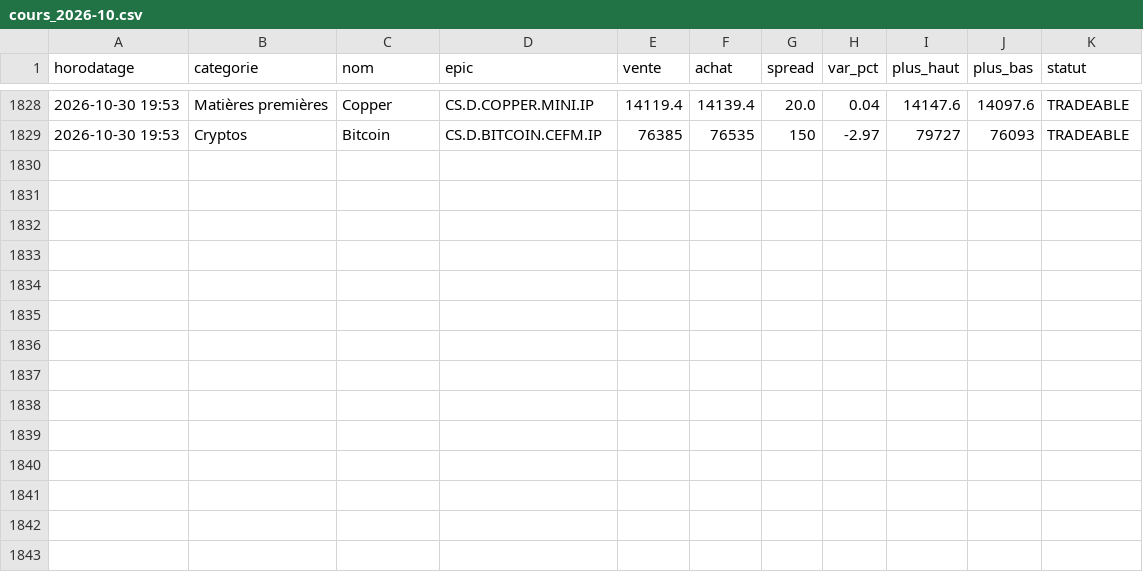
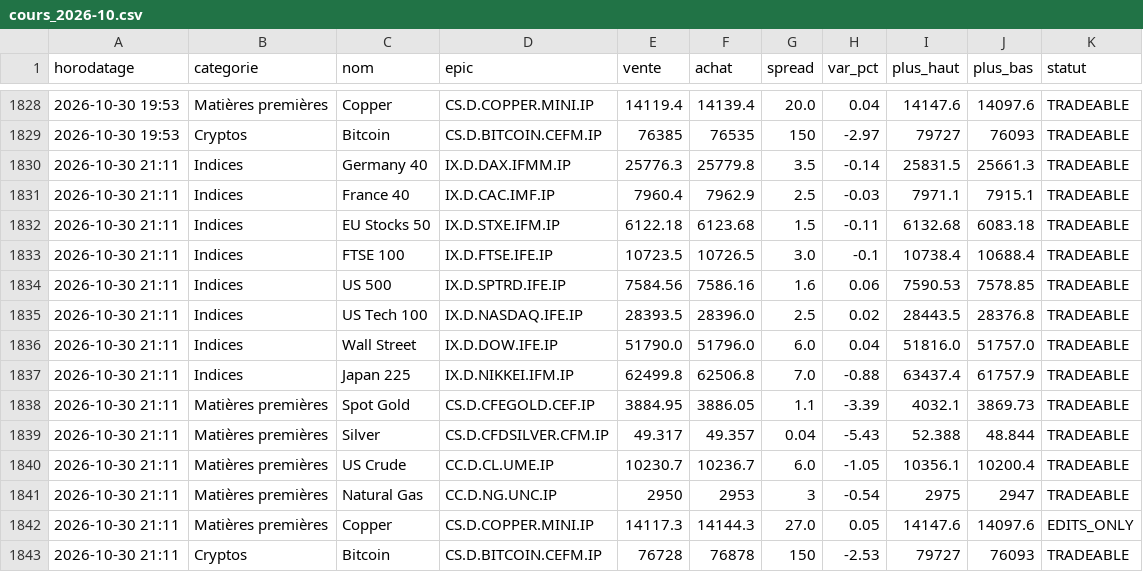
Before and after one commit to zdmooc/trading-perso, a CSV file: reports/ig/cours_2026-10.csv, drawn as a sheet; only a part is shown, gaps mark what is left out.

```diff
--- a/reports/ig/cours_2026-10.csv
+++ b/reports/ig/cours_2026-10.csv
@@ -1829 +1829,15 @@ horodatage,categorie,nom,epic,vente,achat,spread,var_pct,plus_haut,plus_bas,stat
 2026-10-30 19:53,Cryptos,Bitcoin,CS.D.BITCOIN.CEFM.IP,76385,76535,150,-2.97,79727,76093,TRADEABLE
+2026-10-30 21:11,Indices,Germany 40,IX.D.DAX.IFMM.IP,25776.3,25779.8,3.5,-0.14,25831.5,25661.3,TRADEABLE
+2026-10-30 21:11,Indices,France 40,IX.D.CAC.IMF.IP,7960.4,7962.9,2.5,-0.03,7971.1,7915.1,TRADEABLE
+2026-10-30 21:11,Indices,EU Stocks 50,IX.D.STXE.IFM.IP,6122.18,6123.68,1.5,-0.11,6132.68,6083.18,TRADEABLE
+2026-10-30 21:11,Indices,FTSE 100,IX.D.FTSE.IFE.IP,10723.5,10726.5,3.0,-0.1,10738.4,10688.4,TRADEABLE
+2026-10-30 21:11,Indices,US 500,IX.D.SPTRD.IFE.IP,7584.56,7586.16,1.6,0.06,7590.53,7578.85,TRADEABLE
+2026-10-30 21:11,Indices,US Tech 100,IX.D.NASDAQ.IFE.IP,28393.5,28396.0,2.5,0.02,28443.5,28376.8,TRADEABLE
+2026-10-30 21:11,Indices,Wall Street,IX.D.DOW.IFE.IP,51790.0,51796.0,6.0,0.04,51816.0,51757.0,TRADEABLE
+2026-10-30 21:11,Indices,Japan 225,IX.D.NIKKEI.IFM.IP,62499.8,62506.8,7.0,-0.88,63437.4,61757.9,TRADEABLE
+2026-10-30 21:11,Matières premières,Spot Gold,CS.D.CFEGOLD.CEF.IP,3884.95,3886.05,1.1,-3.39,4032.1,3869.73,TRADEABLE
+2026-10-30 21:11,Matières premières,Silver,CS.D.CFDSILVER.CFM.IP,49.317,49.357,0.04,-5.43,52.388,48.844,TRADEABLE
+2026-10-30 21:11,Matières premières,US Crude,CC.D.CL.UME.IP,10230.7,10236.7,6.0,-1.05,10356.1,10200.4,TRADEABLE
+2026-10-30 21:11,Matières premières,Natural Gas,CC.D.NG.UNC.IP,2950,2953,3,-0.54,2975,2947,TRADEABLE
+2026-10-30 21:11,Matières premières,Copper,CS.D.COPPER.MINI.IP,14117.3,14144.3,27.0,0.05,14147.6,14097.6,EDITS_ONLY
+2026-10-30 21:11,Cryptos,Bitcoin,CS.D.BITCOIN.CEFM.IP,76728,76878,150,-2.53,79727,76093,TRADEABLE
```
Also changed, not shown: 1 other file.
